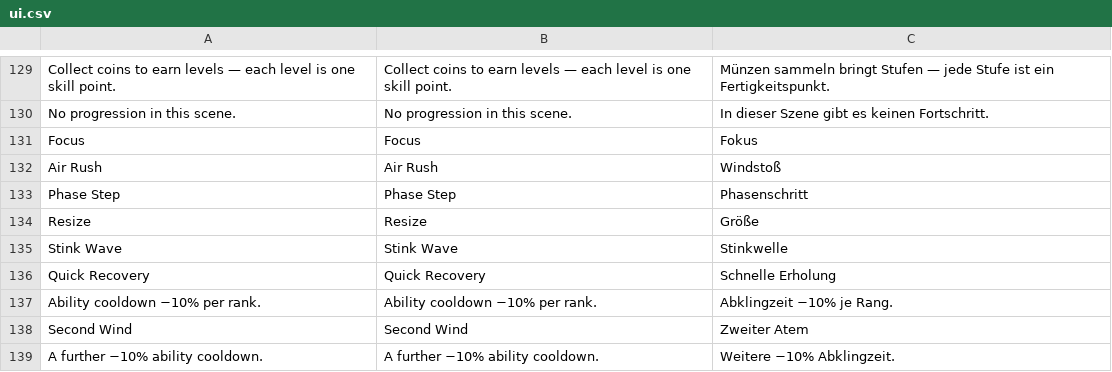
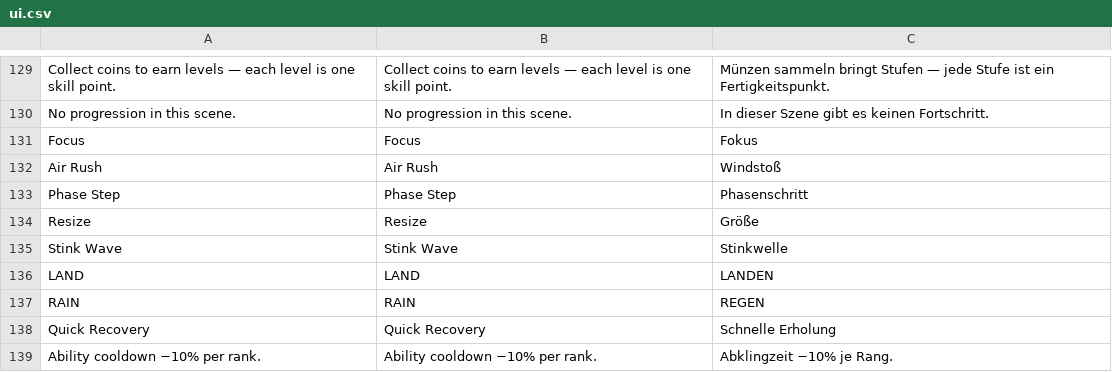
Before and after one commit to korjavin/godot-test1, a CSV file: assets/translations/ui.csv, drawn as a sheet; only a part is shown, gaps mark what is left out; the shorter side is filled out with more unchanged rows; the diff names each change by its address in the sheet, - before the commit and + after, or states it on an @@ line.

Commit message:
fix(hud): the ability dial tells the truth about gated abilities
An airborne Windman whose cooldown had expired saw a green READY dial and
every F press bounced: try_activate_ability() carried two gates that refuse a
press for free (rain, and #84's grounding check) and neither was visible to
ability_hud.gd, which reads the player's cooldown contract and therefore
painted READY.

The gates move into one function, get_ability_block_reason(), which both the
key press and is_ability_ready() ask — so the dial and the game can no longer
disagree about availability. The dial gains a THIRD state rather than folding
the gates into "still cooling": cooling is now read off the cooldown ratio,
gated-but-charged draws a full blue ring naming the fix ("LAND" / "RAIN"),
ready stays green. A player with a full charge has nothing to wait for and
needs to be told to land, not to be patient.

Both properties the gates already had are untouched: a refused press costs no
cooldown, and it flashes the dial red and buzzes.

progression_selfcheck asserts the contract as a triple (ready ==
charged-and-ungated) at every state — cooling, gated airborne, gated in the
rain, and ready — so neither input can drift from the other unnoticed.

```diff
--- a/assets/translations/ui.csv
+++ b/assets/translations/ui.csv
+row 136: LAND | LAND | LANDEN
+row 137: RAIN | RAIN | REGEN
```
Also changed, not shown: 3 other files.
